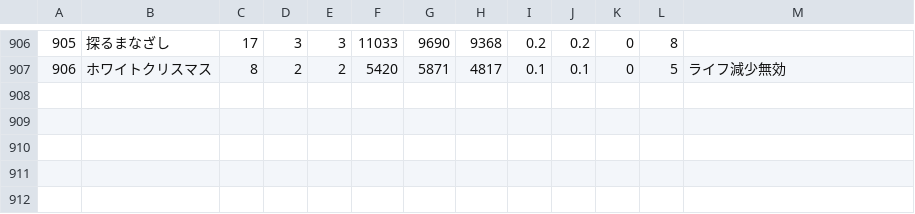
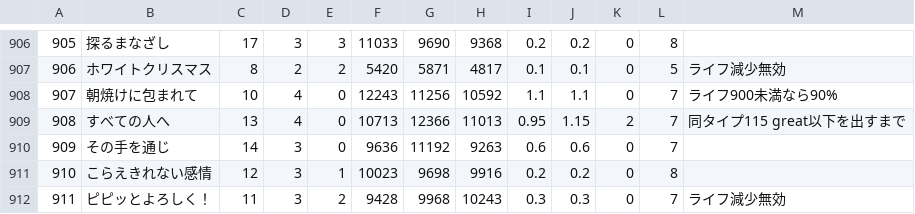
Before and after one commit to hylian-flute/gbp-auto_party, a CSV file: data/members.csv, drawn as a sheet; only a part is shown, gaps mark what is left out.

```diff
--- a/data/members.csv
+++ b/data/members.csv
@@ -907 +907,6 @@
 906,ホワイトクリスマス,8,2,2,5420,5871,4817,0.1,0.1,0,5,ライフ減少無効
+907,朝焼けに包まれて,10,4,0,12243,11256,10592,1.1,1.1,0,7,ライフ900未満なら90%
+908,すべての人へ,13,4,0,10713,12366,11013,0.95,1.15,2,7,同タイプ115 great以下を出すまで
+909,その手を通じ,14,3,0,9636,11192,9263,0.6,0.6,0,7,
+910,こらえきれない感情,12,3,1,10023,9698,9916,0.2,0.2,0,8,
+911,ピピッとよろしく！,11,3,2,9428,9968,10243,0.3,0.3,0,7,ライフ減少無効
```
Also changed, not shown: 2 other files.
